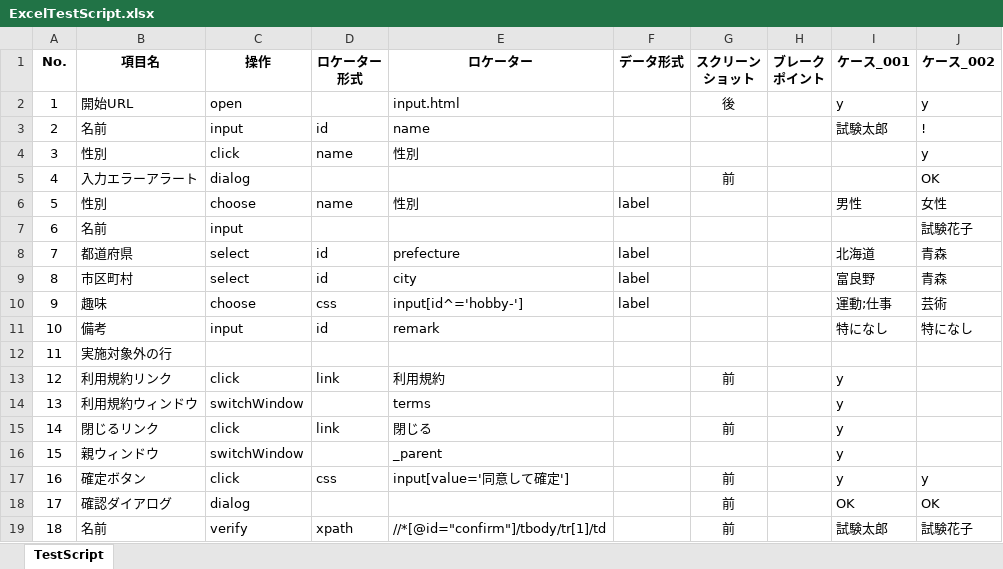
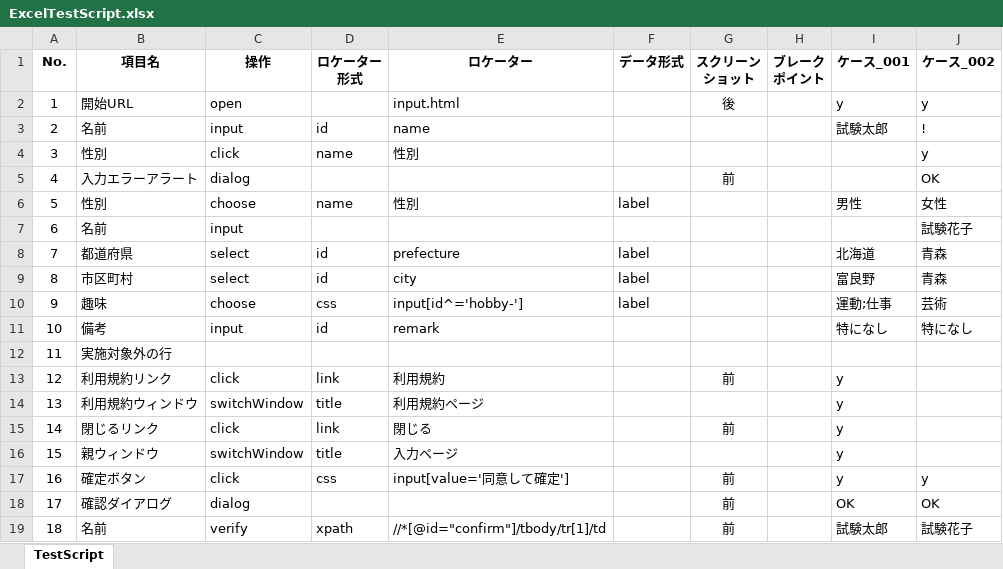
Before and after one commit to sitoolkit/sit-wt-all, an Excel workbook: sit-wt-runtime/testscript/ExcelTestScript.xlsx, sheet TestScript, drawn as a sheet; values as stored, in another font and other column widths than the file's, no borders; the diff names each change by its address in the sheet, - before the commit and + after, or states it on an @@ line.

```diff
--- a/sit-wt-runtime/testscript/ExcelTestScript.xlsx (sheet TestScript)
+++ b/sit-wt-runtime/testscript/ExcelTestScript.xlsx (sheet TestScript)
-D14 (ロケーター 形式): (empty)
+D14 (ロケーター 形式): title
-E14 (ロケーター): terms
+E14 (ロケーター): 利用規約ページ
-D16 (ロケーター 形式): (empty)
+D16 (ロケーター 形式): title
-E16 (ロケーター): _parent
+E16 (ロケーター): 入力ページ
```
Also changed, not shown: 6 other files.
